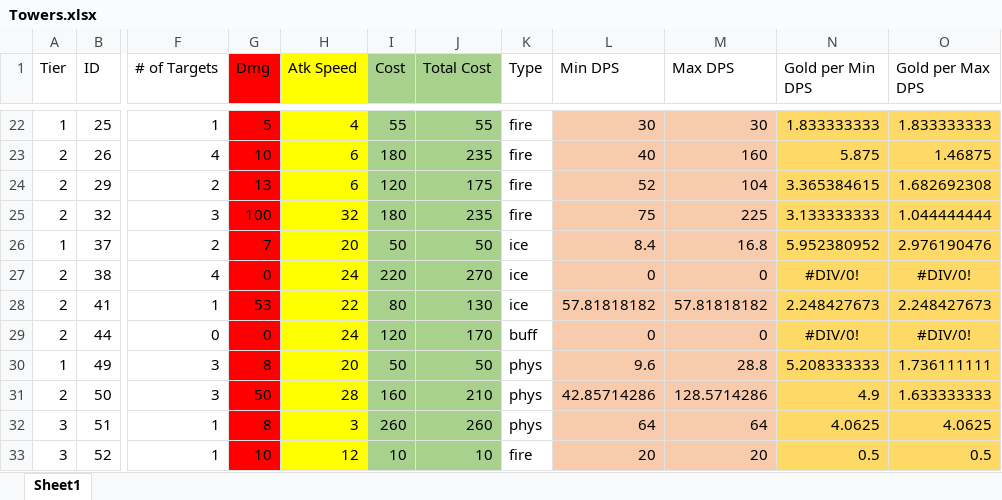
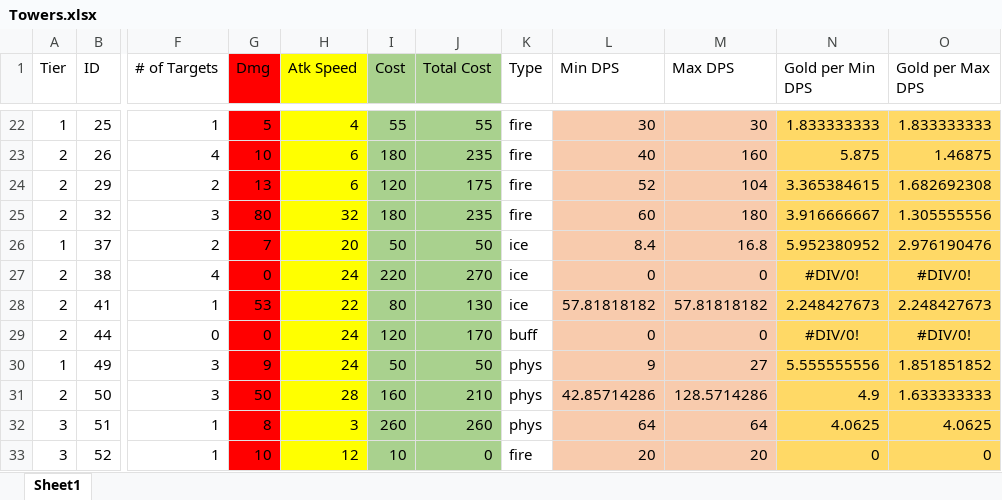
Before and after one commit to m3e/TowerDefense, an Excel workbook: towers/Towers.xlsx, sheet Sheet1, drawn as a sheet; only a part is shown, gaps mark what is left out; values as stored, in another font and other column widths than the file's, no borders; conditional formats not drawn; the diff covers the shown part only; the diff names each change by its address in the sheet, - before the commit and + after, or states it on an @@ line.

```diff
--- a/towers/Towers.xlsx (sheet Sheet1)
+++ b/towers/Towers.xlsx (sheet Sheet1)
-G25 (Dmg): 100
+G25 (Dmg): 80
-L25 (Min DPS): 75
+L25 (Min DPS): 60
-M25 (Max DPS): 225
+M25 (Max DPS): 180
-N25 (Gold per Min DPS): 3.133333333
+N25 (Gold per Min DPS): 3.916666667
-O25 (Gold per Max DPS): 1.044444444
+O25 (Gold per Max DPS): 1.305555556
-G30 (Dmg): 8
+G30 (Dmg): 9
-H30 (Atk Speed): 20
+H30 (Atk Speed): 24
-L30 (Min DPS): 9.6
+L30 (Min DPS): 9
-M30 (Max DPS): 28.8
+M30 (Max DPS): 27
-N30 (Gold per Min DPS): 5.208333333
+N30 (Gold per Min DPS): 5.555555556
-O30 (Gold per Max DPS): 1.736111111
+O30 (Gold per Max DPS): 1.851851852
-J33 (Total Cost): 10
+J33 (Total Cost): 0
-N33 (Gold per Min DPS): 0.5
+N33 (Gold per Min DPS): 0
-O33 (Gold per Max DPS): 0.5
+O33 (Gold per Max DPS): 0
```
Also changed, not shown: 46 edited cells elsewhere in this sheet, enemies/Enemies.xlsx, 14 other files.
